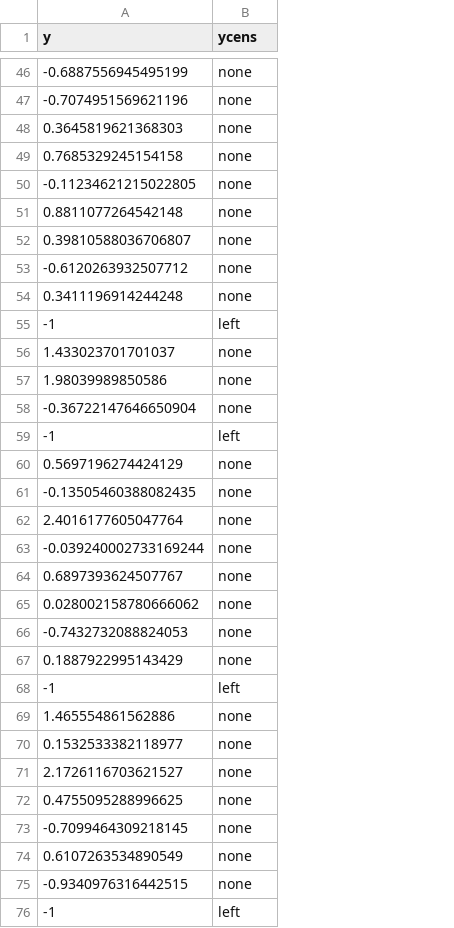
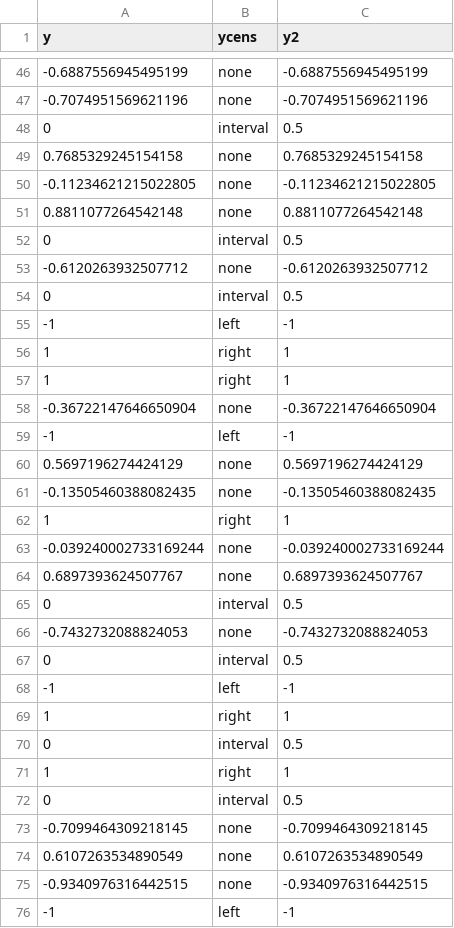
Before and after one commit to bentrueman/bgamcar1, a CSV file: inst/extdata/data.csv, drawn as a sheet; only a part is shown, gaps mark what is left out; removed rows and columns are numbered as before the commit, all else as after; the diff covers the shown part only; the diff names each change by its address in the sheet, - before the commit and + after, or states it on an @@ line.

```diff
--- a/inst/extdata/data.csv
+++ b/inst/extdata/data.csv
+column C (y2), rows 46-47: -0.6887556945495199 | -0.7074951569621196; rows 49-51: 0.7685329245154158 | -0.11234621215022805 | 0.8811077264542148; row 53: -0.6120263932507712; row 55: -1; rows 58-61: -0.36722147646650904 | -1 | 0.5697196274424129 | -0.13505460388082435; rows 63-64: -0.039240002733169244 | 0.6897393624507767; row 66: -0.7432732088824053; row 68: -1; rows 73-76: -0.7099464309218145 | 0.6107263534890549 | -0.9340976316442515 | -1
-row 48: 0.3645819621368303 | none
+row 48: 0 | interval | 0.5
-row 52: 0.39810588036706807 | none
+row 52: 0 | interval | 0.5
-row 54: 0.3411196914244248 | none
+row 54: 0 | interval | 0.5
-row 56: 1.433023701701037 | none
-row 57: 1.98039989850586 | none
+row 56: 1 | right | 1
+row 57: 1 | right | 1
-row 62: 2.4016177605047764 | none
+row 62: 1 | right | 1
-row 65: 0.028002158780666062 | none
+row 65: 0 | interval | 0.5
-row 67: 0.1887922995143429 | none
+row 67: 0 | interval | 0.5
-row 69: 1.465554861562886 | none
-row 70: 0.1532533382118977 | none
-row 71: 2.1726116703621527 | none
-row 72: 0.4755095288996625 | none
+row 69: 1 | right | 1
+row 70: 0 | interval | 0.5
+row 71: 1 | right | 1
+row 72: 0 | interval | 0.5
```
Also changed, not shown: 23 added rows and 23 removed rows elsewhere in this file, inst/extdata/test_1.csv, inst/extdata/test_2.csv, 38 other files.
